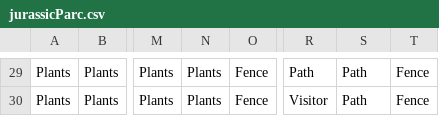
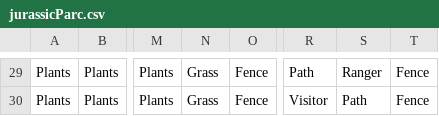
Before and after one commit to slinusc/PyCity_jurassic_park, a CSV file: csv_scene_files/jurassicParc.csv, drawn as a sheet; only a part is shown, gaps mark what is left out; the diff covers the shown part only; the diff names each change by its address in the sheet, - before the commit and + after, or states it on an @@ line.

```diff
--- a/csv_scene_files/jurassicParc.csv
+++ b/csv_scene_files/jurassicParc.csv
-N29:N30: Plants
+N29:N30: Grass
-S29: Path
+S29: Ranger
```
Also changed, not shown: 48 edited cells elsewhere in this file.
